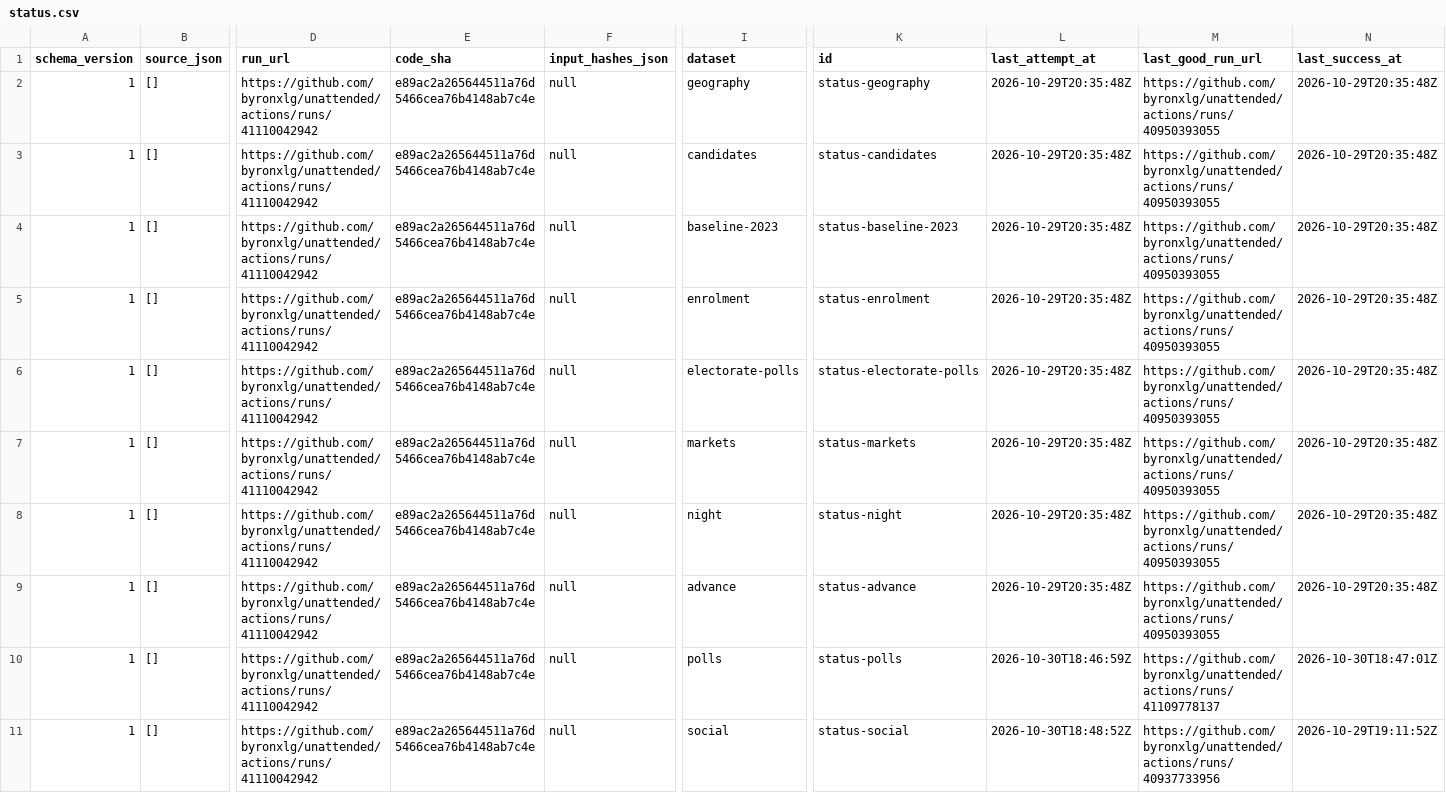
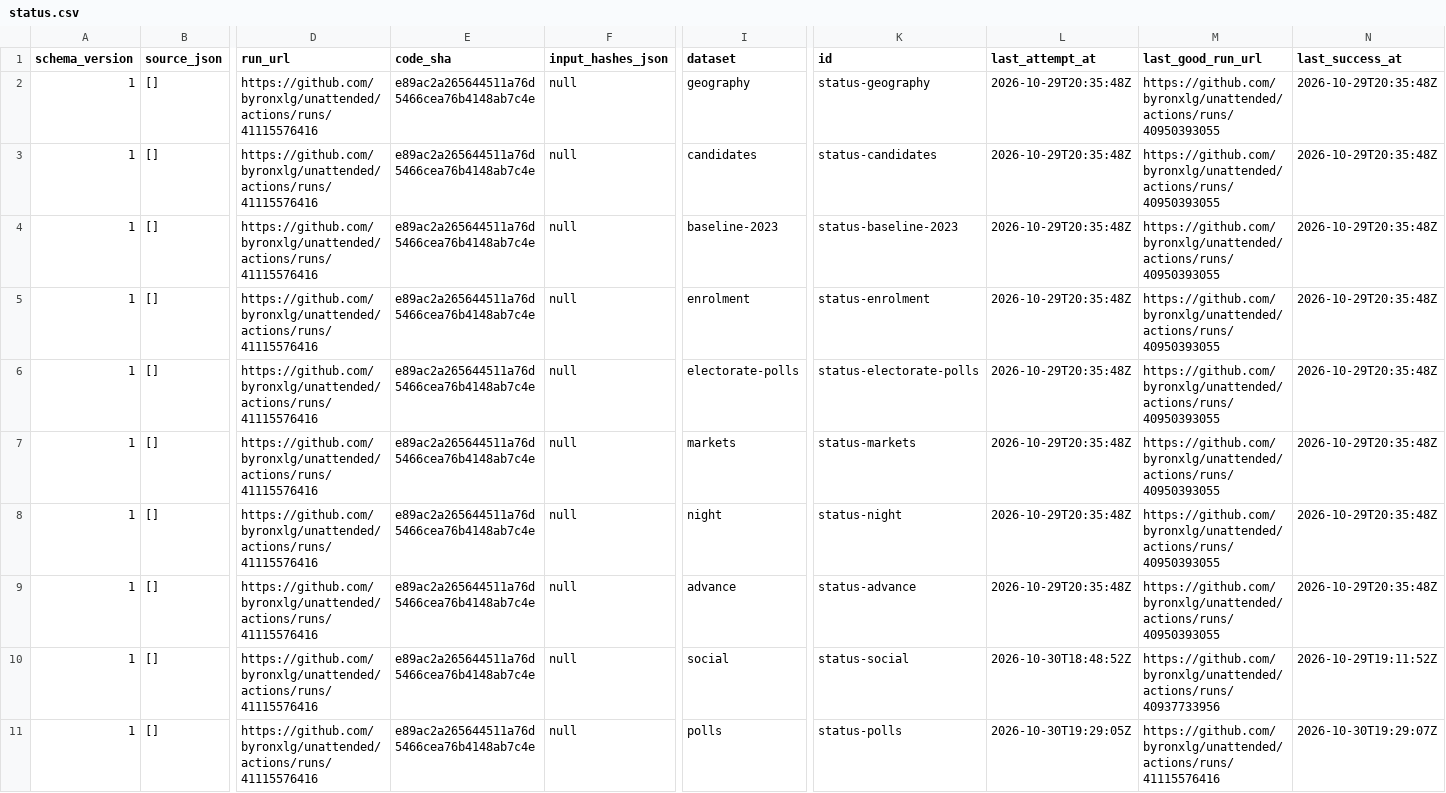
Before and after one commit to byronxlg/unattended, a CSV file: product/nz_election/data/status.csv, drawn as a sheet; only a part is shown, gaps mark what is left out; removed rows and columns are numbered as before the commit, all else as after; rows hold the shown columns only; the diff names each change by its address in the sheet, - before the commit and + after, or states it on an @@ line.

```diff
--- a/product/nz_election/data/status.csv
+++ b/product/nz_election/data/status.csv
-D2:D9 (run_url): https://github.com/byronxlg/unattended/actions/runs/41110042942
+D2:D9 (run_url): https://github.com/byronxlg/unattended/actions/runs/41115576416
-row 10: 1 | [] | https://github.com/byronxlg/unattended/actions/runs/41110042942 | e89ac2a265644511a76d5466cea76b4148ab7c4e | null | polls | status-polls | 2026-10-30T18:46:59Z | https://github.com/byronxlg/unattended/actions/runs/41109778137 | 2026-10-30T18:47:01Z
-D10 (run_url): https://github.com/byronxlg/unattended/actions/runs/41110042942
+D10 (run_url): https://github.com/byronxlg/unattended/actions/runs/41115576416
+row 11: 1 | [] | https://github.com/byronxlg/unattended/actions/runs/41115576416 | e89ac2a265644511a76d5466cea76b4148ab7c4e | null | polls | status-polls | 2026-10-30T19:29:05Z | https://github.com/byronxlg/unattended/actions/runs/41115576416 | 2026-10-30T19:29:07Z
```
Also changed, not shown: product/nz_election/data/averages.csv, product/nz_election/data/polls.csv, 7 other files.
